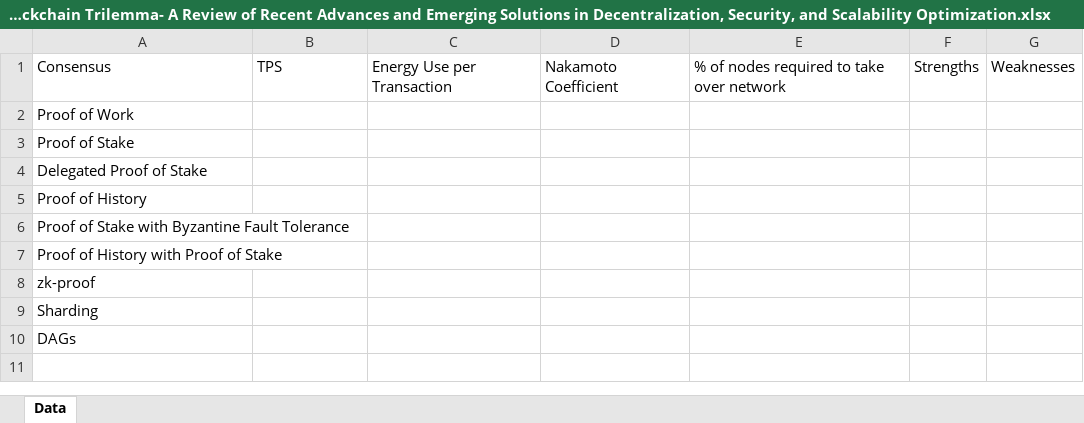
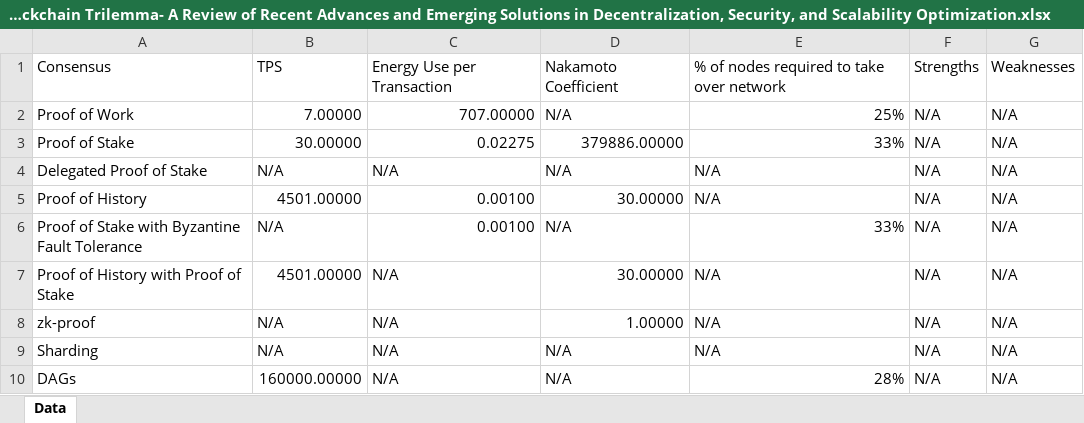
Before and after one commit to yawutheawu/FT324_SLR, an Excel workbook: Research Corpus/Data by Source/Source_16~Navigating the Blockchain Trilemma- A Review of Recent Advances and Emerging Solutions in Decentralization, Security, and Scalability Optimization.xlsx, sheet Data, drawn as a sheet; values as stored, in another font and other column widths than the file's, no borders; table styles not drawn; the diff names each change by its address in the sheet, - before the commit and + after, or states it on an @@ line.

Commit message:
Averaged Data Table created

```diff
--- a/Research Corpus/Data by Source/Source_16~Navigating the Blockchain Trilemma- A Review of Recent Advances and Emerging Solutions in Decentralization, Security, and Scalability Optimization.xlsx (sheet Data)
+++ b/Research Corpus/Data by Source/Source_16~Navigating the Blockchain Trilemma- A Review of Recent Advances and Emerging Solutions in Decentralization, Security, and Scalability Optimization.xlsx (sheet Data)
-B2: (empty)
+B2: 7.00000
-C2: (empty)
+C2: 707.00000
-D2: (empty)
+D2: N/A
-E2: (empty)
+E2: 25%
-F2:F10: (empty)
+F2:F10: N/A
-G2:G10: (empty)
+G2:G10: N/A
-B3: (empty)
+B3: 30.00000
-C3: (empty)
+C3: 0.02275
-D3: (empty)
+D3: 379886.00000
-E3: (empty)
+E3: 33%
-B4: (empty)
+B4: N/A
-C4: (empty)
+C4: N/A
-D4: (empty)
+D4: N/A
-E4:E5: (empty)
+E4:E5: N/A
-B5: (empty)
+B5: 4501.00000
-C5:C6: (empty)
+C5:C6: 0.00100
-D5: (empty)
+D5: 30.00000
-B6: (empty)
+B6: N/A
-D6: (empty)
+D6: N/A
-E6: (empty)
+E6: 33%
-B7: (empty)
+B7: 4501.00000
-C7:C10: (empty)
+C7:C10: N/A
-D7: (empty)
+D7: 30.00000
-E7:E9: (empty)
+E7:E9: N/A
-B8:B9: (empty)
+B8:B9: N/A
-D8: (empty)
+D8: 1.00000
-D9:D10: (empty)
+D9:D10: N/A
-B10: (empty)
+B10: 160000.00000
-E10: (empty)
+E10: 28%
```
Also changed, not shown: Research Corpus/Data by Source/Source_11~Cooperative Mining System to Improve Bitcoin Scalability.xlsx, Research Corpus/Data by Source/Source_12~CrustChain- Resolving the blockchain trilemma via decentralized storage and proof-of-capacity consensus.xlsx, 19 other files.
